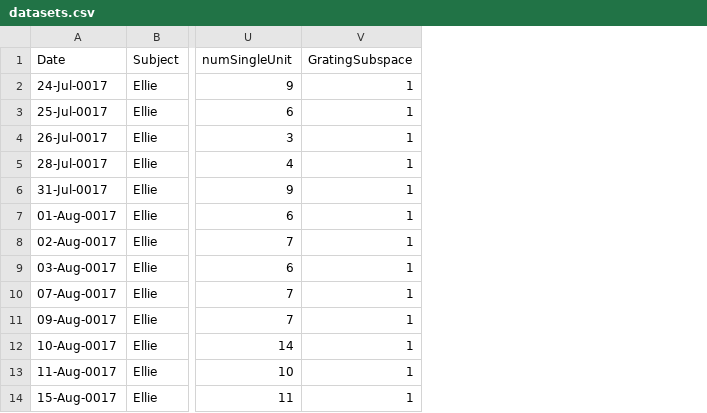
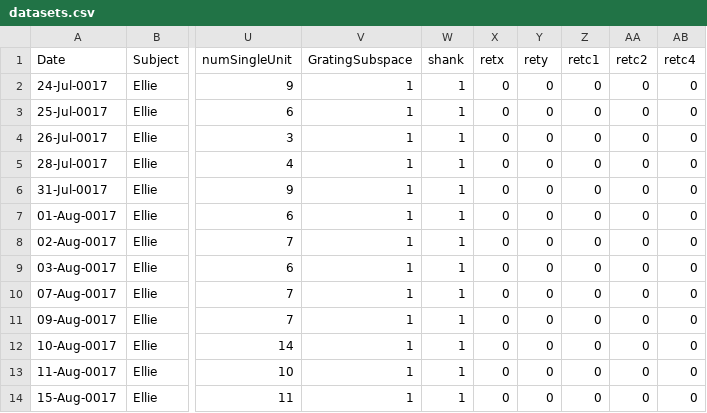
Before and after one commit to jcbyts/V1FreeViewingCode, a CSV file: Data/datasets.csv, drawn as a sheet; only a part is shown, gaps mark what is left out; the diff names each change by its address in the sheet, - before the commit and + after, or states it on an @@ line.

Commit message:
get unit locations on probe, rf locations, datasets contains shank id

```diff
--- a/Data/datasets.csv
+++ b/Data/datasets.csv
+column W (shank), rows 2-14: all 1
+column X (retx), rows 2-14: all 0
+column Y (rety), rows 2-14: all 0
+column Z (retc1), rows 2-14: all 0
+column AA (retc2), rows 2-14: all 0
+column AB (retc4), rows 2-14: all 0
```
Also changed, not shown: 3 other files.
